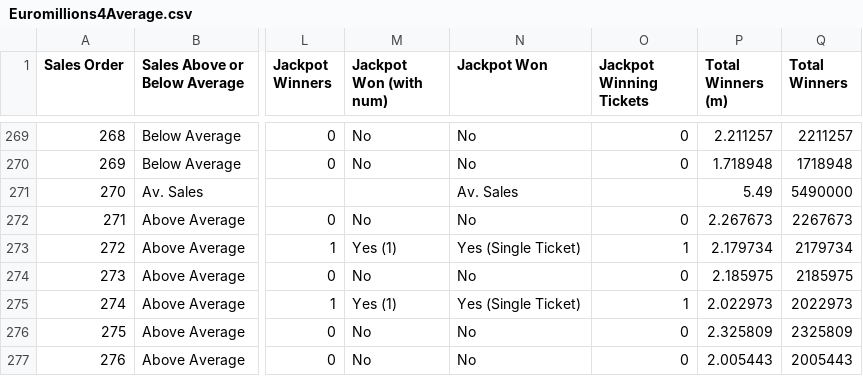
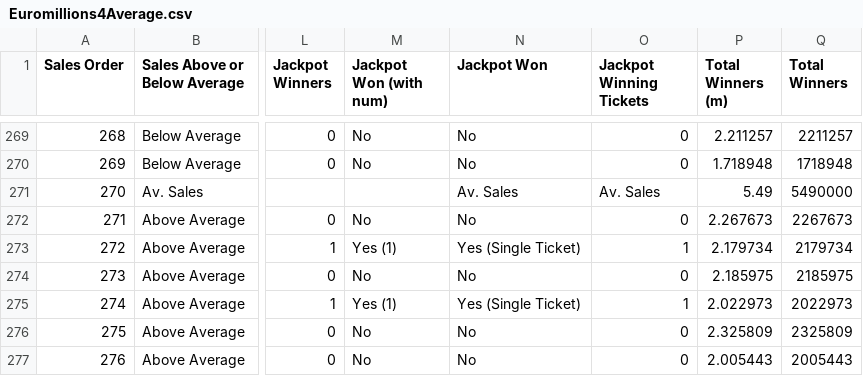
Before and after one commit to chalKlin/DataVis-proj-data, a CSV file: Euromillions4Average.csv, drawn as a sheet; only a part is shown, gaps mark what is left out; the diff names each change by its address in the sheet, - before the commit and + after, or states it on an @@ line.

```diff
--- a/Euromillions4Average.csv
+++ b/Euromillions4Average.csv
-O271 (Jackpot Winning Tickets): (empty)
+O271 (Jackpot Winning Tickets): Av. Sales
```
Also changed, not shown: Lotto4Average.csv.
